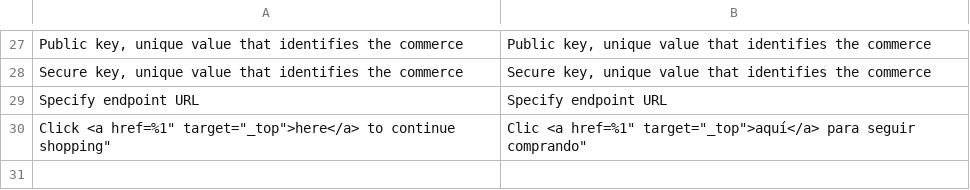
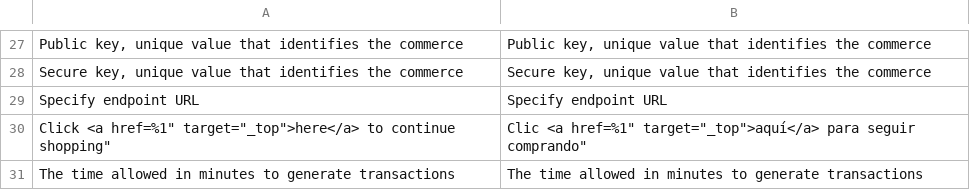
Before and after one commit to saulmoralespa/magento2-justpay, a CSV file: i18n/en_US.csv, drawn as a sheet; only a part is shown, gaps mark what is left out; the diff names each change by its address in the sheet, - before the commit and + after, or states it on an @@ line.

```diff
--- a/i18n/en_US.csv
+++ b/i18n/en_US.csv
+row 31: The time allowed in minutes to generate transactions | The time allowed in minutes to generate transactions
```
Also changed, not shown: i18n/es_ES.csv, i18n/es_PE.csv, 14 other files.
